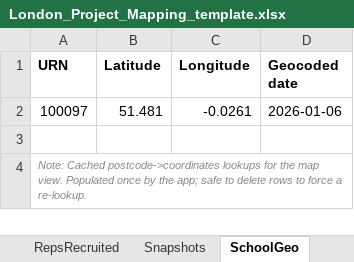
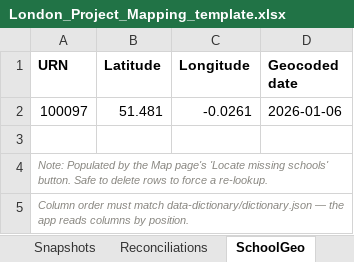
Before and after one commit to callumcant/callumcant.github.io, an Excel workbook: london-mapping/workbook-template/London_Project_Mapping_template.xlsx, sheet SchoolGeo, drawn as a sheet; values as stored, in another font and other column widths than the file's, no borders; table styles not drawn; the diff names each change by its address in the sheet, - before the commit and + after, or states it on an @@ line.

```diff
--- a/london-mapping/workbook-template/London_Project_Mapping_template.xlsx (sheet SchoolGeo)
+++ b/london-mapping/workbook-template/London_Project_Mapping_template.xlsx (sheet SchoolGeo)
+sheet tab: Reconciliations
-A4 (URN): Note: Cached postcode->coordinates lookups for the map view. Populated once by the app; safe to delete…
+A4 (URN): Note: Populated by the Map page's 'Locate missing schools' button. Safe to delete…
+row 5: Column order must match data-dictionary/dictionary.json — the app reads columns by position.
```
Also changed, not shown: sheet SourceStratum, sheet Snapshots, sheet DisputeTracker, sheet SourceWorkforceSurvey, sheet MatFacts, sheet FieldNotes, 5 more sheets, other sheet tabs, 21 other files.
